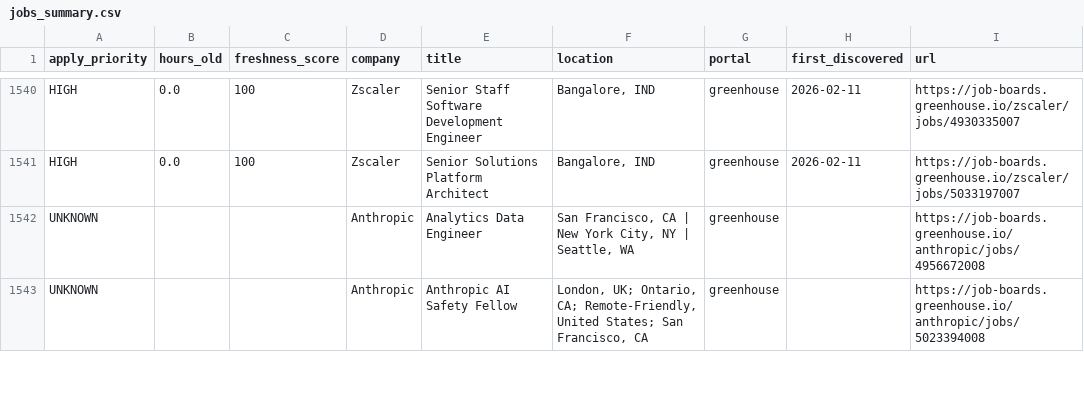
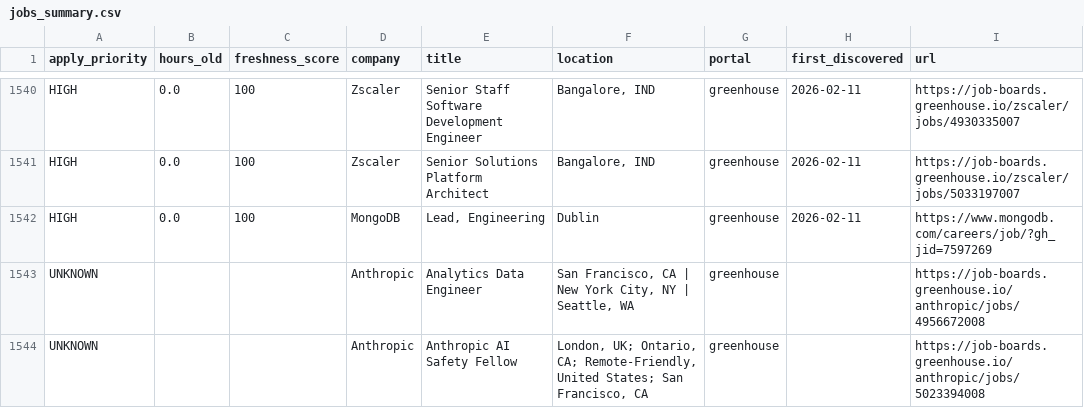
Before and after one commit to Nuthanreddy05/tech-jobs-scraper, a CSV file: jobs/jobs_summary.csv, drawn as a sheet; only a part is shown, gaps mark what is left out.

```diff
--- a/jobs/jobs_summary.csv
+++ b/jobs/jobs_summary.csv
@@ -1541,2 +1541,3 @@ HIGH,0.0,100,Zscaler,Senior Staff Software Development Engineer   ,"Bangalore, I
 HIGH,0.0,100,Zscaler,Senior Solutions Platform Architect,"Bangalore, IND",greenhouse,2026-02-11,https://job-boards.greenhouse.io/zscaler/jobs/5033197007
+HIGH,0.0,100,MongoDB,"Lead, Engineering",Dublin,greenhouse,2026-02-11,https://www.mongodb.com/careers/job/?gh_jid=7597269
 UNKNOWN,,,Anthropic,Analytics Data Engineer,"San Francisco, CA | New York City, NY | Seattle, WA",greenhouse,,https://job-boards.greenhouse.io/anthropic/jobs/4956672008
```
Also changed, not shown: 4 other files.
